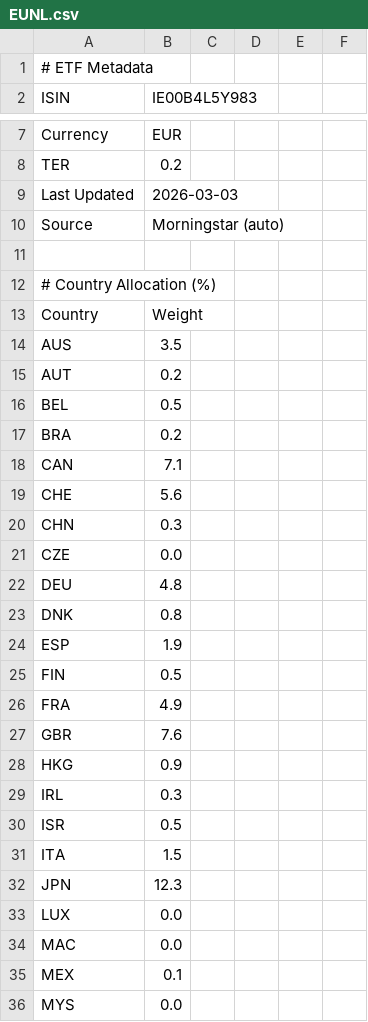
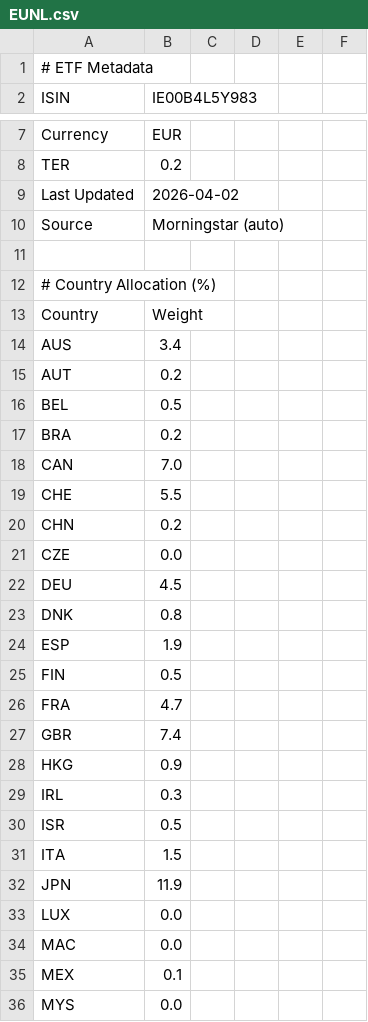
Before and after one commit to cbram/ClusterRisk, a CSV file: data/etf_details/EUNL.csv, drawn as a sheet; only a part is shown, gaps mark what is left out; the diff covers the shown part only.

```diff
--- a/data/etf_details/EUNL.csv
+++ b/data/etf_details/EUNL.csv
@@ -8,3 +8,3 @@ Currency,EUR
 TER,0.2
-Last Updated,2026-03-03
+Last Updated,2026-04-02
 Source,Morningstar (auto)
@@ -13,3 +13,3 @@ Source,Morningstar (auto)
 Country,Weight
-AUS,3.5
+AUS,3.4
 AUT,0.2
@@ -17,7 +17,7 @@ BEL,0.5
 BRA,0.2
-CAN,7.1
-CHE,5.6
-CHN,0.3
+CAN,7.0
+CHE,5.5
+CHN,0.2
 CZE,0.0
-DEU,4.8
+DEU,4.5
 DNK,0.8
@@ -25,4 +25,4 @@ ESP,1.9
 FIN,0.5
-FRA,4.9
-GBR,7.6
+FRA,4.7
+GBR,7.4
 HKG,0.9
@@ -31,3 +31,3 @@ ISR,0.5
 ITA,1.5
-JPN,12.3
+JPN,11.9
 LUX,0.0
```
Also changed, not shown: 5 added rows, 5 removed rows, 1 moved row and 56 edited cells elsewhere in this file, data/etf_details/AUM5.csv, data/etf_details/GERD.csv, 3 other files.
